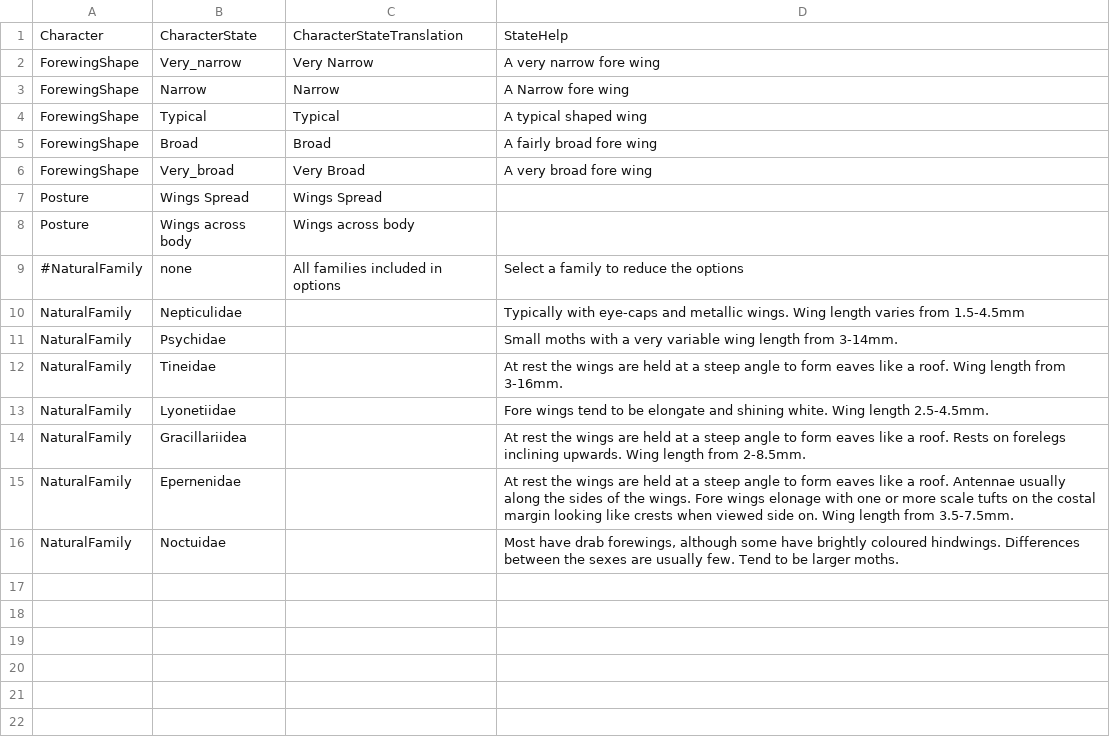
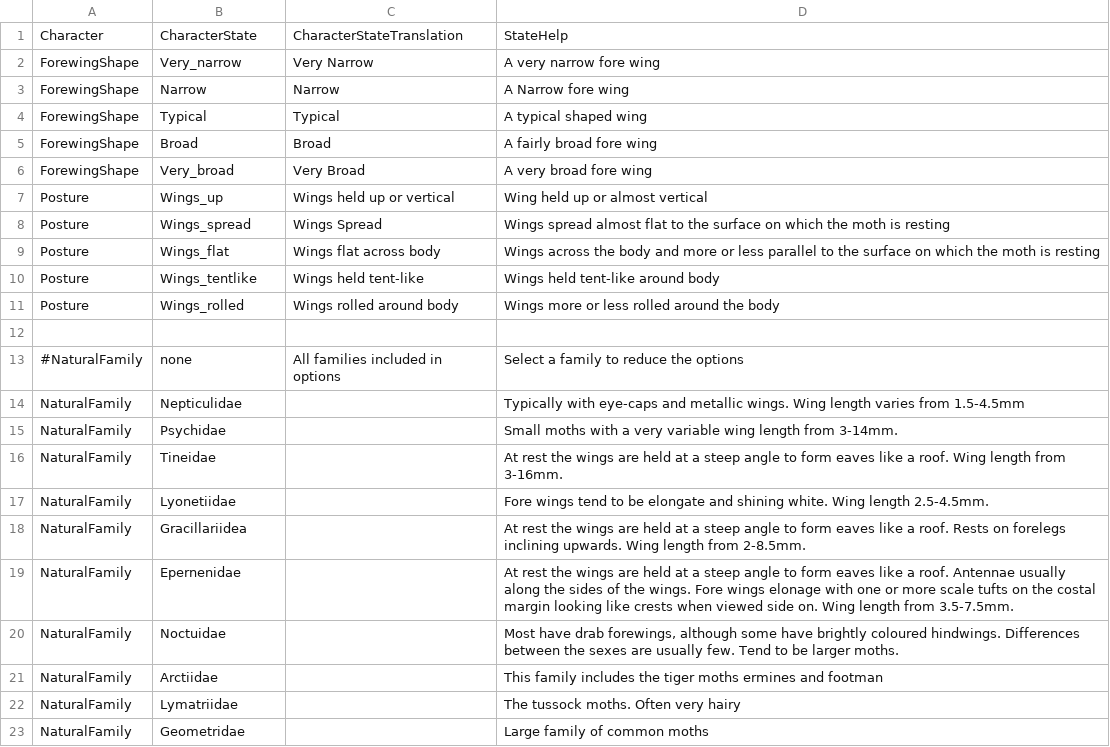
Before and after one commit to enpjp/kb-spring-moths, a CSV file: spring-moths/values.csv, drawn as a sheet.

```diff
--- a/spring-moths/values.csv
+++ b/spring-moths/values.csv
@@ -6,4 +6,8 @@ ForewingShape,Broad,Broad,A fairly broad fore wing
 ForewingShape,Very_broad,Very Broad,A very broad fore wing
-Posture,Wings Spread,Wings Spread,
-Posture,Wings across body,Wings across body,
+Posture,Wings_up,Wings held up or vertical,Wing held up or almost vertical
+Posture,Wings_spread,Wings Spread,Wings spread almost flat to the surface on which the moth is resting
+Posture,Wings_flat,Wings flat across body,Wings across the body and more or less parallel to the surface on which the moth is resting
+Posture,Wings_tentlike,Wings held tent-like,Wings held tent-like around body
+Posture,Wings_rolled,Wings rolled around body,Wings more or less rolled around the body
+,,,
 #NaturalFamily,none,All families included in options,Select a family to reduce the options
@@ -16 +20,4 @@ NaturalFamily,Epernenidae,,At rest the wings are held at a steep angle to form e
 NaturalFamily,Noctuidae,,"Most have drab forewings, although some have brightly coloured hindwings. Differences between the sexes are usually few. Tend to be larger moths."
+NaturalFamily,Arctiidae,,This family includes the tiger moths ermines and footman
+NaturalFamily,Lymatriidae,,The tussock moths. Often very hairy
+NaturalFamily,Geometridae,,Large family of common moths
```
Also changed, not shown: spring-moths/characters.csv, spring-moths/media.csv, 7 other files.
